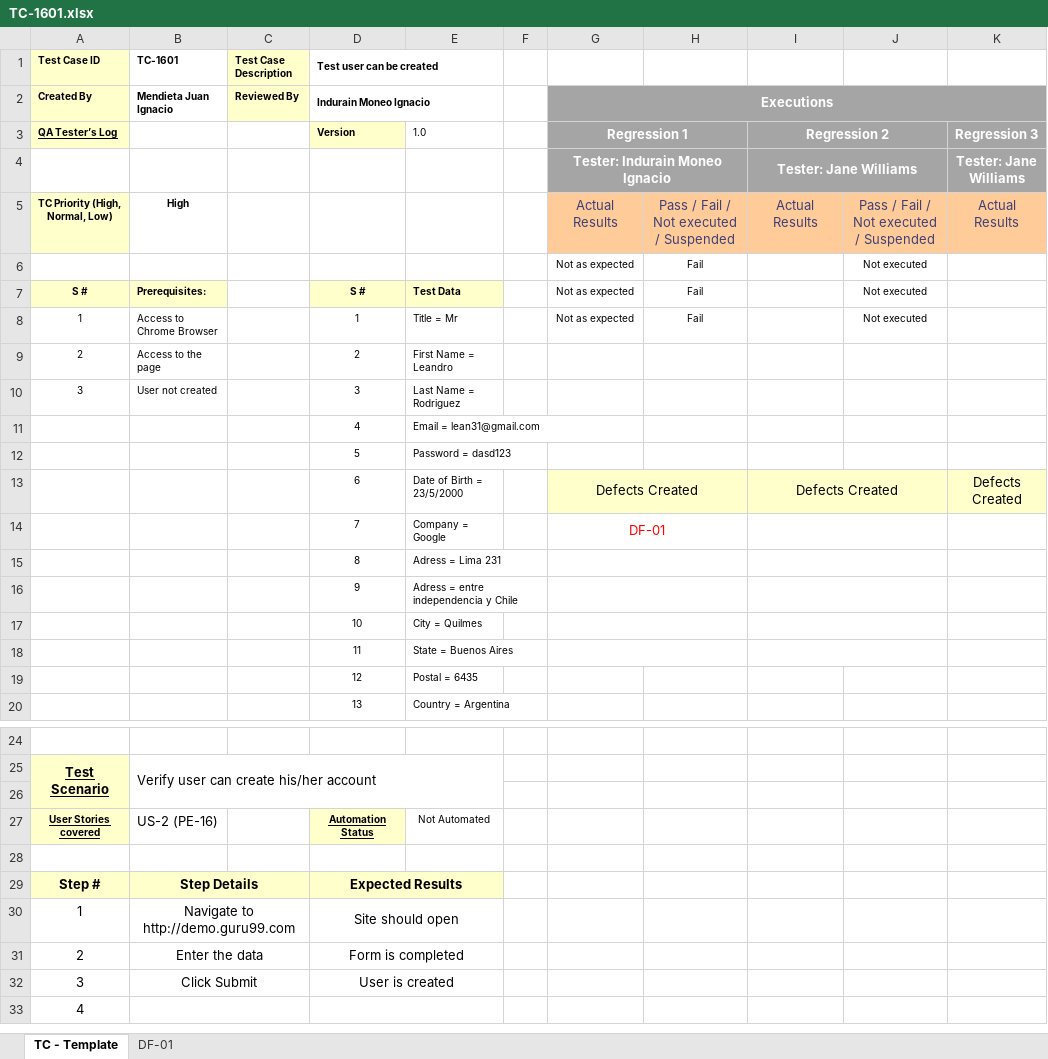
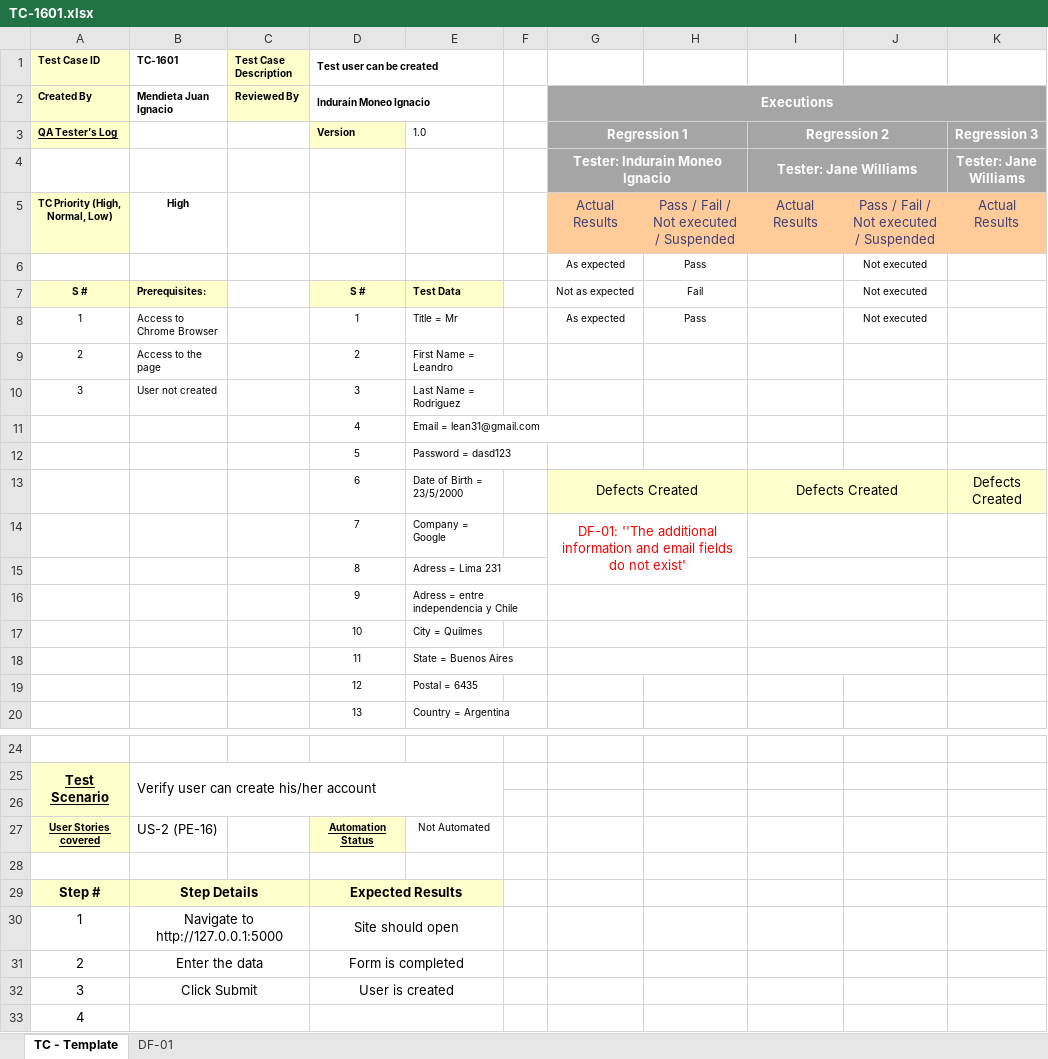
Before and after one commit to santisemhan/TestingAplicaciones-TestUADE-TPO, an Excel workbook: test_cases/PE-16/TC-1601.xlsx, sheet TC - Template, drawn as a sheet; only a part is shown, gaps mark what is left out; values as stored, in another font and other column widths than the file's, no borders; the diff names each change by its address in the sheet, - before the commit and + after, or states it on an @@ line.

Commit message:
Add files via upload

```diff
--- a/test_cases/PE-16/TC-1601.xlsx (sheet TC - Template)
+++ b/test_cases/PE-16/TC-1601.xlsx (sheet TC - Template)
-G6: Not as expected
+G6: As expected
-H6: Fail
+H6: Pass
-G8: Not as expected
+G8: As expected
-H8: Fail
+H8: Pass
-G14: DF-01
+G14: DF-01: ''The additional information and email fields do not exist'
-G14:H14 merged
+G14:H15 merged
-G15:H15 merged
-B30 (TC-1601): Navigate to http://demo.guru99.com
+B30 (TC-1601): Navigate to http://127.0.0.1:5000
```
